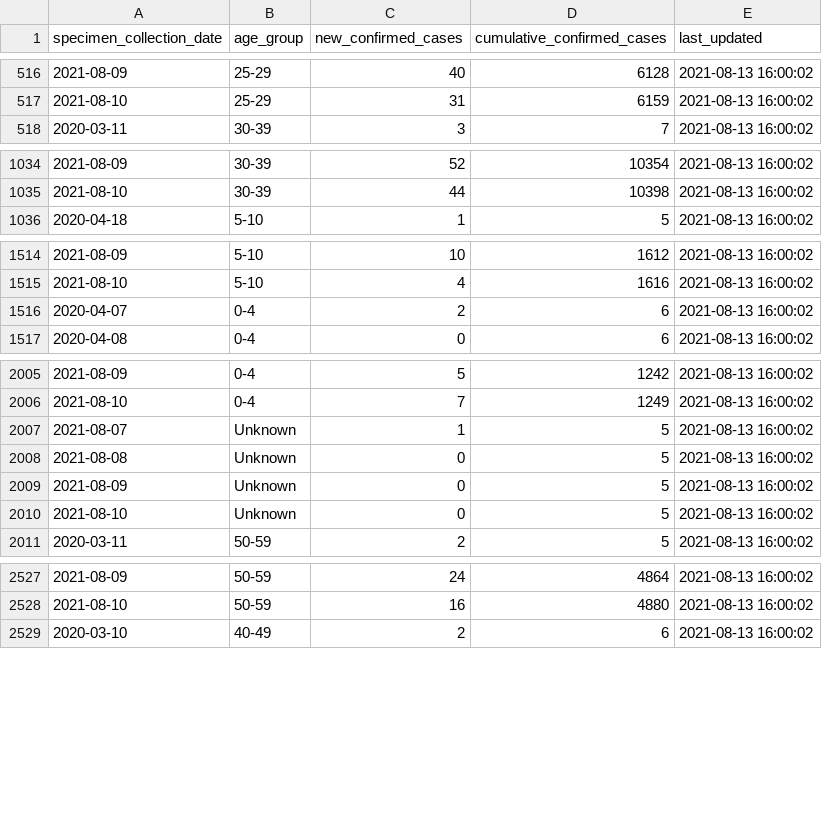
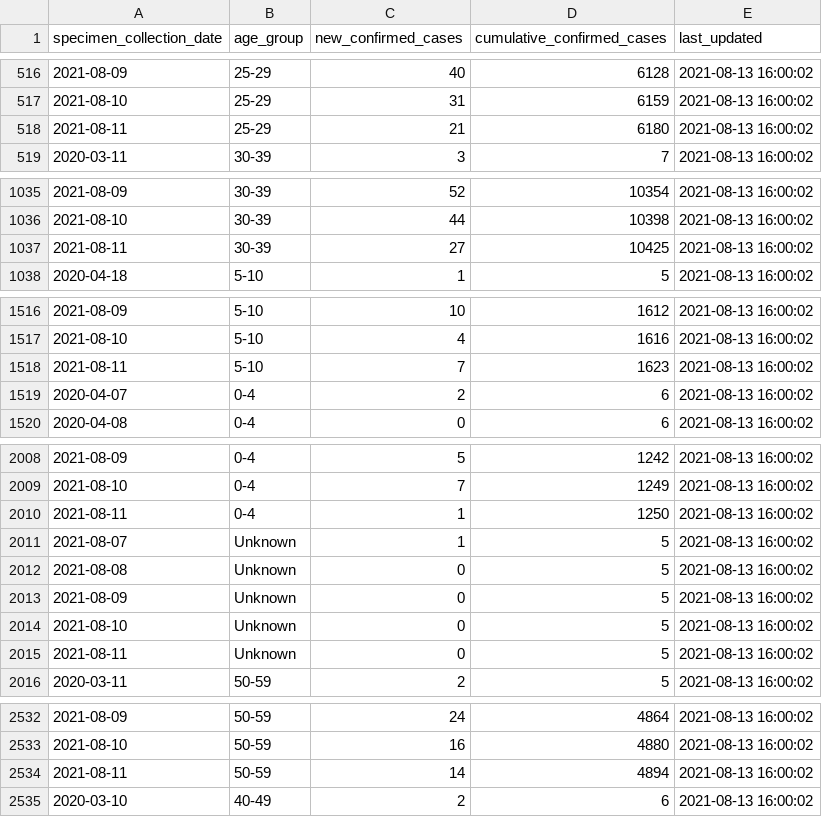
Before and after one commit to RamiKrispin/covid19sf, a CSV file: csv/covid19sf_age.csv, drawn as a sheet; only a part is shown, gaps mark what is left out; the diff covers the shown part only.

Commit message:
Auto update covid19sf datasets

```diff
--- a/csv/covid19sf_age.csv
+++ b/csv/covid19sf_age.csv
@@ -517,2 +517,3 @@
 2021-08-10,"25-29",31,6159,2021-08-13 16:00:02
+2021-08-11,"25-29",21,6180,2021-08-13 16:00:02
 2020-03-11,"30-39",3,7,2021-08-13 16:00:02
@@ -1035,2 +1036,3 @@
 2021-08-10,"30-39",44,10398,2021-08-13 16:00:02
+2021-08-11,"30-39",27,10425,2021-08-13 16:00:02
 2020-04-18,"5-10",1,5,2021-08-13 16:00:02
@@ -1515,2 +1517,3 @@
 2021-08-10,"5-10",4,1616,2021-08-13 16:00:02
+2021-08-11,"5-10",7,1623,2021-08-13 16:00:02
 2020-04-07,"0-4",2,6,2021-08-13 16:00:02
@@ -2006,2 +2009,3 @@
 2021-08-10,"0-4",7,1249,2021-08-13 16:00:02
+2021-08-11,"0-4",1,1250,2021-08-13 16:00:02
 2021-08-07,"Unknown",1,5,2021-08-13 16:00:02
@@ -2010,2 +2014,3 @@
 2021-08-10,"Unknown",0,5,2021-08-13 16:00:02
+2021-08-11,"Unknown",0,5,2021-08-13 16:00:02
 2020-03-11,"50-59",2,5,2021-08-13 16:00:02
@@ -2528,2 +2533,3 @@
 2021-08-10,"50-59",16,4880,2021-08-13 16:00:02
+2021-08-11,"50-59",14,4894,2021-08-13 16:00:02
 2020-03-10,"40-49",2,6,2021-08-13 16:00:02
```
Also changed, not shown: 8 added rows elsewhere in this file, csv/covid19sf_demo.csv, csv/covid19sf_gender.csv, 12 other files.
